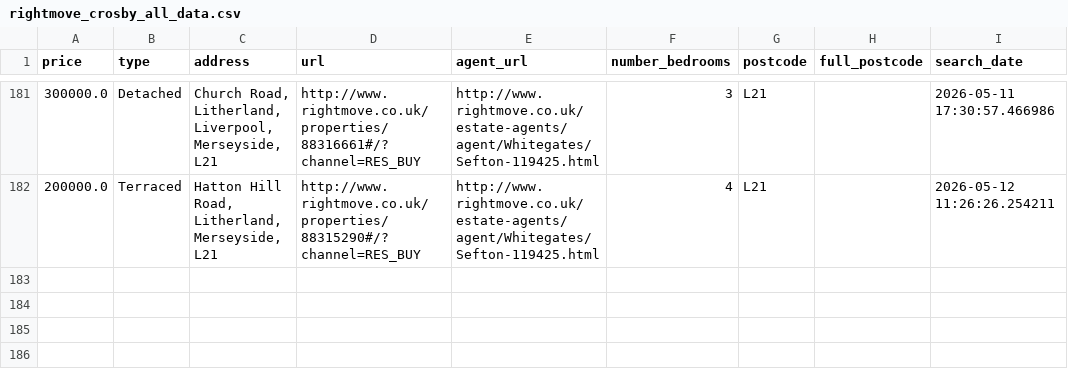
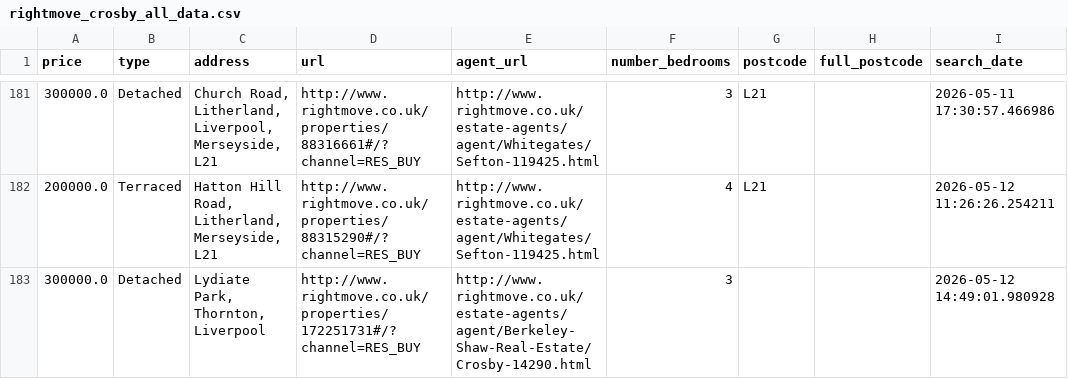
Before and after one commit to jrbahou-333/rightmove_webscraper.py, a CSV file: docs/rightmove_crosby_all_data.csv, drawn as a sheet; only a part is shown, gaps mark what is left out; the diff names each change by its address in the sheet, - before the commit and + after, or states it on an @@ line.

```diff
--- a/docs/rightmove_crosby_all_data.csv
+++ b/docs/rightmove_crosby_all_data.csv
+row 183: 300000.0 | Detached | Lydiate Park, Thornton, Liverpool | http://www.rightmove.co.uk/properties/172251731#/?channel=RES_BUY | http://www.rightmove.co.uk/estate-agents/agent/Berkeley-Shaw-Real-Estate/Crosby-14290.html | 3 |  |  | 2026-05-12 14:49:01.980928
```
